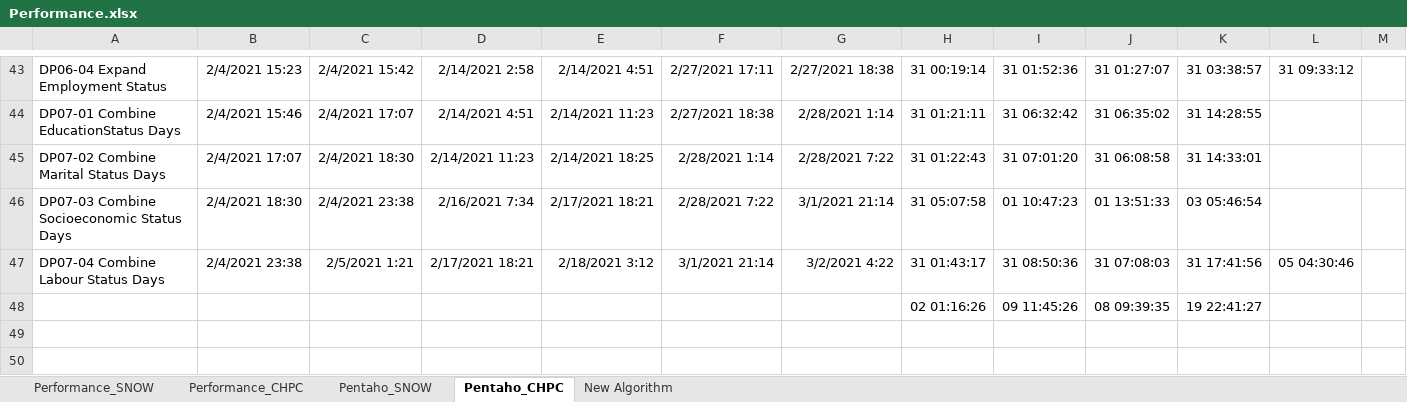
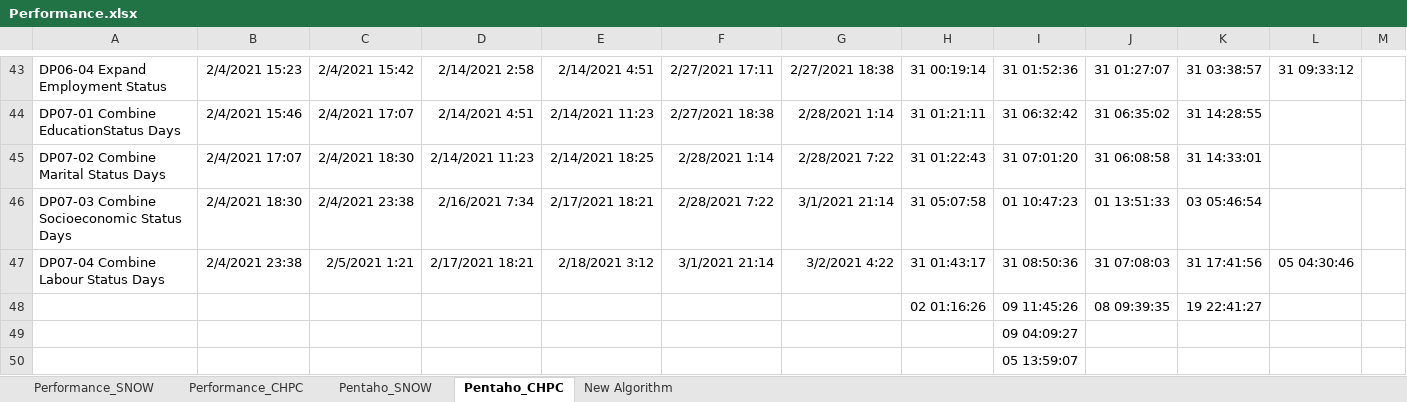
Before and after one commit to SAPRIN-MRC/SaprinJulia, an Excel workbook: src/Performance.xlsx, sheet Pentaho_CHPC, drawn as a sheet; only a part is shown, gaps mark what is left out; values as stored, in another font and other column widths than the file's, no borders; rows hold the shown columns only; the diff names each change by its address in the sheet, - before the commit and + after, or states it on an @@ line.

```diff
--- a/src/Performance.xlsx (sheet Pentaho_CHPC)
+++ b/src/Performance.xlsx (sheet Pentaho_CHPC)
+row 49:  |  |  |  |  |  |  |  | 09 04:09:27
+row 50:  |  |  |  |  |  |  |  | 05 13:59:07
```
Also changed, not shown: sheet Performance_CHPC, sheet Performance_SNOW, 6 other files.
